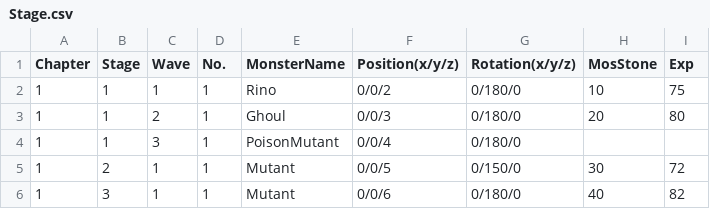
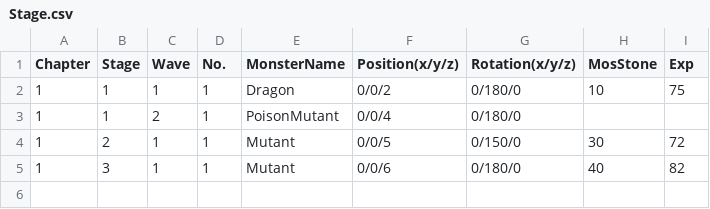
Before and after one commit to GodGodGodYongJae/Gamethon-3rd-2022, a CSV file: Assets/Scripts/Modules/CSV/Stage.csv, drawn as a sheet.

```diff
--- a/Assets/Scripts/Modules/CSV/Stage.csv
+++ b/Assets/Scripts/Modules/CSV/Stage.csv
@@ -1,5 +1,4 @@
 Chapter,Stage,Wave,No.,MonsterName,Position(x/y/z),Rotation(x/y/z),MosStone,Exp
-1,1,1,1,Rino,0/0/2,0/180/0,10,75
-1,1,2,1,Ghoul,0/0/3,0/180/0,20,80
-1,1,3,1,PoisonMutant,0/0/4,0/180/0,,
+1,1,1,1,Dragon,0/0/2,0/180/0,10,75
+1,1,2,1,PoisonMutant,0/0/4,0/180/0,,
 1,2,1,1,Mutant,0/0/5,0/150/0,30,72
```
Also changed, not shown: 21 other files.
